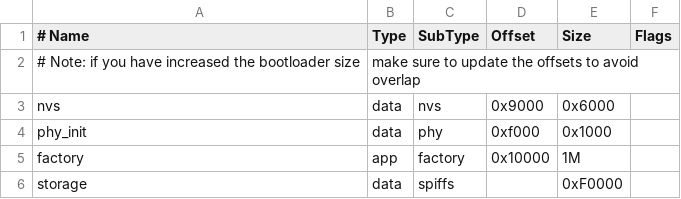
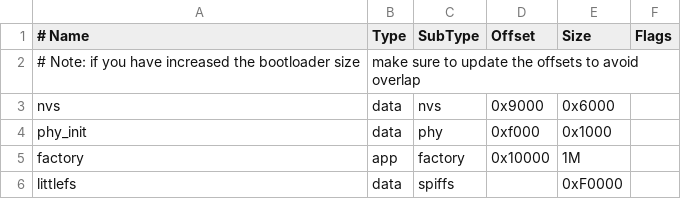
Before and after one commit to PawelWywiol/lightbar-embedded, a CSV file: partitions-esp32-c3-devkitm-1.csv, drawn as a sheet.

Commit message:
chore: Add support for LittleFS filesystem on ESP32-C3-DevKitM-1

```diff
--- a/partitions-esp32-c3-devkitm-1.csv
+++ b/partitions-esp32-c3-devkitm-1.csv
@@ -5,2 +5,2 @@ phy_init, data, phy,     0xf000,  0x1000,
 factory,  app,  factory, 0x10000, 1M,
-storage,  data, spiffs,  ,        0xF0000,
+littlefs,  data, spiffs,      ,  0xF0000,
```
Also changed, not shown: 7 other files.
